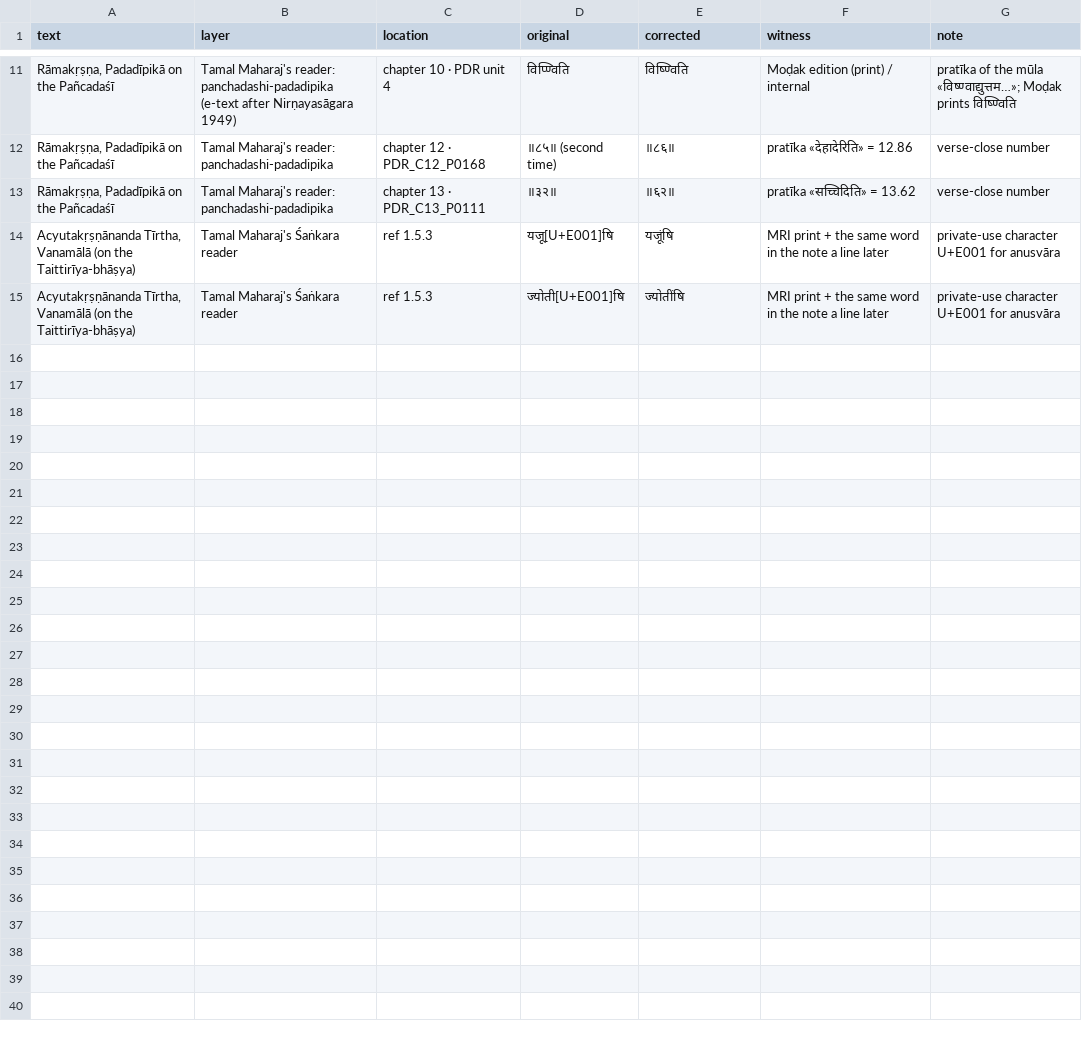
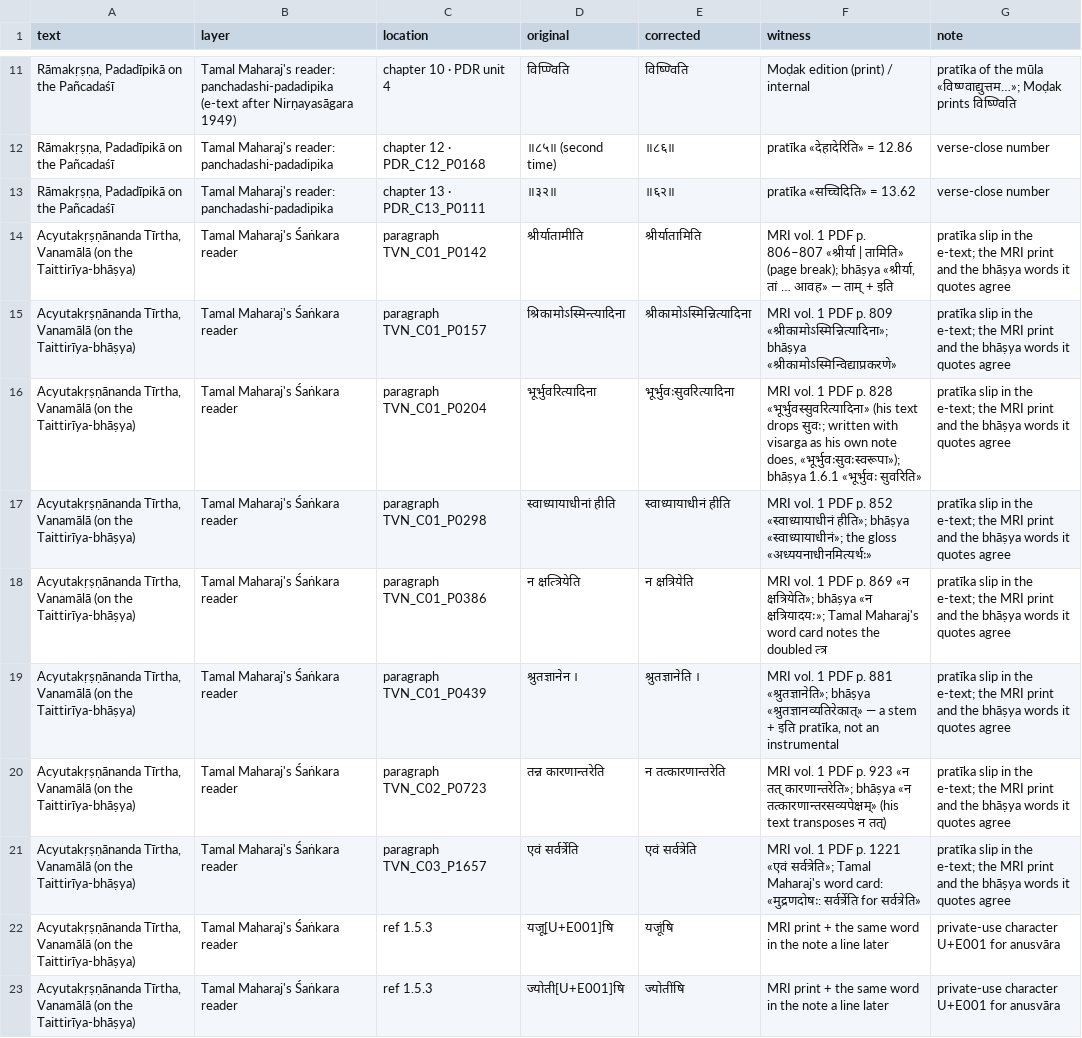
Before and after one commit to ConstrainedRandomVar/adhyayana-sahakari-data, a TSV file: corrections/slips-in-rkmvu-etexts.tsv, drawn as a sheet; only a part is shown, gaps mark what is left out.

```diff
--- a/corrections/slips-in-rkmvu-etexts.tsv
+++ b/corrections/slips-in-rkmvu-etexts.tsv
@@ -13,2 +13,10 @@ Rāmakṛṣṇa, Padadīpikā on the Pañcadaśī	Tamal Maharaj's reader: panch
 Rāmakṛṣṇa, Padadīpikā on the Pañcadaśī	Tamal Maharaj's reader: panchadashi-padadipika	chapter 13 · PDR_C13_P0111	॥३२॥	॥६२॥	pratīka «सच्चिदिति» = 13.62	verse-close number
+Acyutakṛṣṇānanda Tīrtha, Vanamālā (on the Taittirīya-bhāṣya)	Tamal Maharaj's Śaṅkara reader	paragraph TVN_C01_P0142	श्रीर्यातामीति	श्रीर्यातामिति	MRI vol. 1 PDF p. 806–807 «श्रीर्या | तामिति» (page break); bhāṣya «श्रीर्या, तां … आवह» — ताम् + इति	pratīka slip in the e-text; the MRI print and the bhāṣya words it quotes agree
+Acyutakṛṣṇānanda Tīrtha, Vanamālā (on the Taittirīya-bhāṣya)	Tamal Maharaj's Śaṅkara reader	paragraph TVN_C01_P0157	श्रिकामोऽस्मिन्त्यादिना	श्रीकामोऽस्मिन्नित्यादिना	MRI vol. 1 PDF p. 809 «श्रीकामोऽस्मिन्नित्यादिना»; bhāṣya «श्रीकामोऽस्मिन्विद्याप्रकरणे»	pratīka slip in the e-text; the MRI print and the bhāṣya words it quotes agree
+Acyutakṛṣṇānanda Tīrtha, Vanamālā (on the Taittirīya-bhāṣya)	Tamal Maharaj's Śaṅkara reader	paragraph TVN_C01_P0204	भूर्भुवरित्यादिना	भूर्भुवःसुवरित्यादिना	MRI vol. 1 PDF p. 828 «भूर्भुवस्सुवरित्यादिना» (his text drops सुवः; written with visarga as his own note does, «भूर्भुवःसुवःस्वरूपा»); bhāṣya 1.6.1 «भूर्भुवः सुवरिति»	pratīka slip in the e-text; the MRI print and the bhāṣya words it quotes agree
+Acyutakṛṣṇānanda Tīrtha, Vanamālā (on the Taittirīya-bhāṣya)	Tamal Maharaj's Śaṅkara reader	paragraph TVN_C01_P0298	स्वाध्यायाधीनां हीति	स्वाध्यायाधीनं हीति	MRI vol. 1 PDF p. 852 «स्वाध्यायाधीनं हीति»; bhāṣya «स्वाध्यायाधीनं»; the gloss «अध्ययनाधीनमित्यर्थः»	pratīka slip in the e-text; the MRI print and the bhāṣya words it quotes agree
+Acyutakṛṣṇānanda Tīrtha, Vanamālā (on the Taittirīya-bhāṣya)	Tamal Maharaj's Śaṅkara reader	paragraph TVN_C01_P0386	न क्षत्त्रियेति	न क्षत्रियेति	MRI vol. 1 PDF p. 869 «न क्षत्रियेति»; bhāṣya «न क्षत्रियादयः»; Tamal Maharaj's word card notes the doubled त्त्र	pratīka slip in the e-text; the MRI print and the bhāṣya words it quotes agree
+Acyutakṛṣṇānanda Tīrtha, Vanamālā (on the Taittirīya-bhāṣya)	Tamal Maharaj's Śaṅkara reader	paragraph TVN_C01_P0439	श्रुतज्ञानेन ।	श्रुतज्ञानेति ।	MRI vol. 1 PDF p. 881 «श्रुतज्ञानेति»; bhāṣya «श्रुतज्ञानव्यतिरेकात्» — a stem + इति pratīka, not an instrumental	pratīka slip in the e-text; the MRI print and the bhāṣya words it quotes agree
+Acyutakṛṣṇānanda Tīrtha, Vanamālā (on the Taittirīya-bhāṣya)	Tamal Maharaj's Śaṅkara reader	paragraph TVN_C02_P0723	तन्न कारणान्तरेति	न तत्कारणान्तरेति	MRI vol. 1 PDF p. 923 «न तत् कारणान्तरेति»; bhāṣya «न तत्कारणान्तरसव्यपेक्षम्» (his text transposes न तत्)	pratīka slip in the e-text; the MRI print and the bhāṣya words it quotes agree
+Acyutakṛṣṇānanda Tīrtha, Vanamālā (on the Taittirīya-bhāṣya)	Tamal Maharaj's Śaṅkara reader	paragraph TVN_C03_P1657	एवं सर्वर्त्रेति	एवं सर्वत्रेति	MRI vol. 1 PDF p. 1221 «एवं सर्वत्रेति»; Tamal Maharaj's word card: «मुद्रणदोषः: सर्वर्त्रेति for सर्वत्रेति»	pratīka slip in the e-text; the MRI print and the bhāṣya words it quotes agree
 Acyutakṛṣṇānanda Tīrtha, Vanamālā (on the Taittirīya-bhāṣya)	Tamal Maharaj's Śaṅkara reader	ref 1.5.3	यजू[U+E001]षि	यजूंषि	MRI print + the same word in the note a line later	private-use character U+E001 for anusvāra
```
Also changed, not shown: 3 other files.
